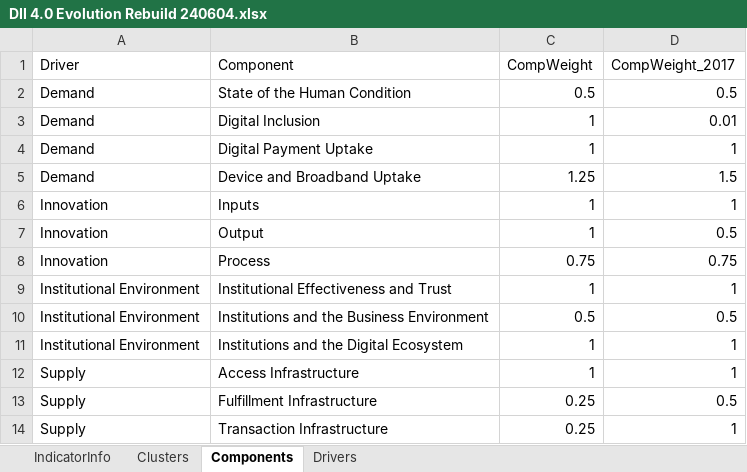
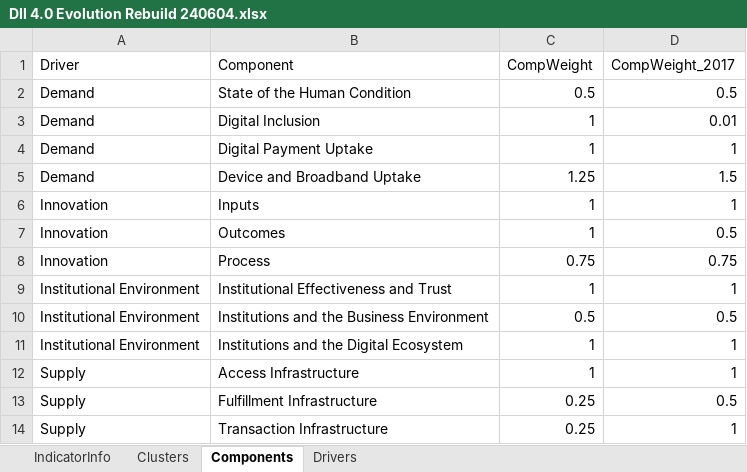
Before and after one commit to irisubik/DII-4.0-Index-Construction-Complete, an Excel workbook: DII 4.0 Evolution Rebuild 240604.xlsx, sheet Components, drawn as a sheet; values as stored, in another font and other column widths than the file's, no borders; the diff names each change by its address in the sheet, - before the commit and + after, or states it on an @@ line.

Commit message:
rebuild file, modify cluster name and component name: outcomes/Bureaucratic Efficiency

```diff
--- a/DII 4.0 Evolution Rebuild 240604.xlsx (sheet Components)
+++ b/DII 4.0 Evolution Rebuild 240604.xlsx (sheet Components)
-B7 (Component): Output
+B7 (Component): Outcomes
```
Also changed, not shown: sheet IndicatorInfo, sheet Clusters.
